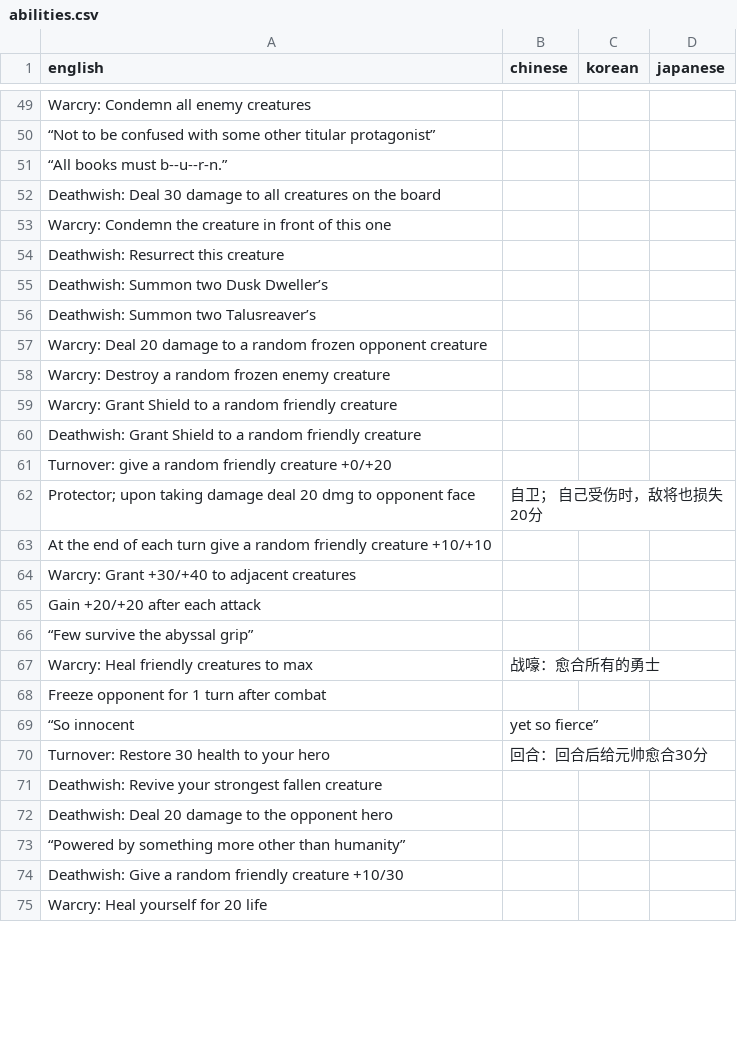
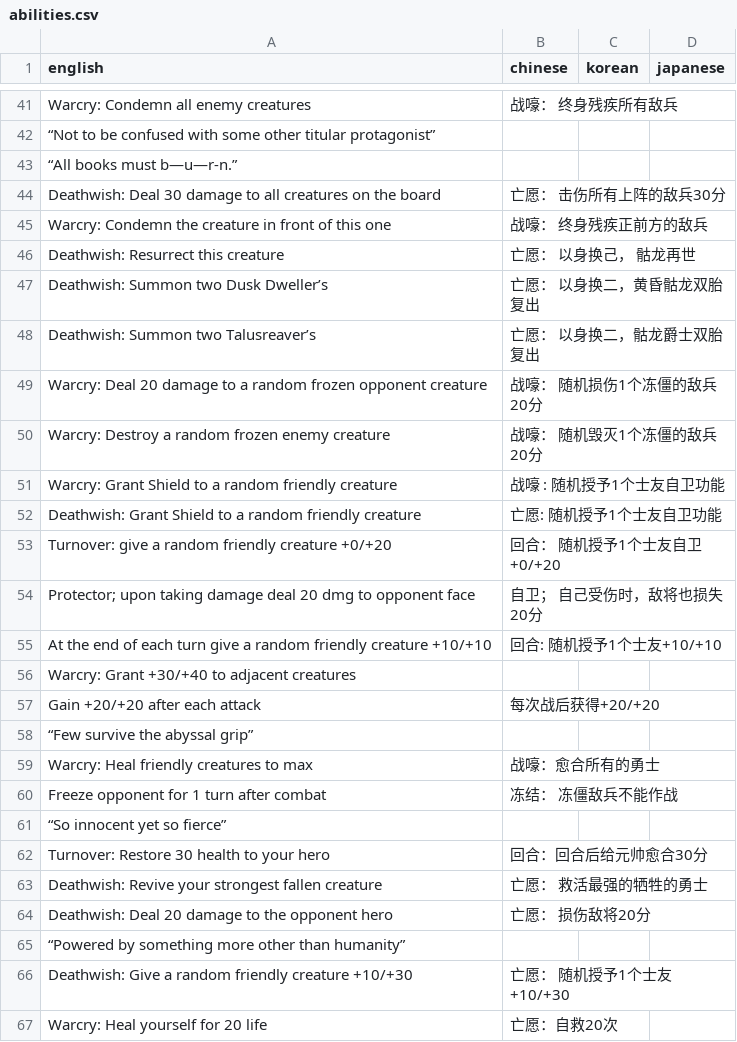
Before and after one commit to warrenshen/battlebound, a CSV file: game/Assets/Resources/Translations/abilities.csv, drawn as a sheet; only a part is shown, gaps mark what is left out; removed rows and columns are numbered as before the commit, all else as after; the diff covers the shown part only; the diff names each change by its address in the sheet, - before the commit and + after, or states it on an @@ line.

```diff
--- a/game/Assets/Resources/Translations/abilities.csv
+++ b/game/Assets/Resources/Translations/abilities.csv
-B41 (chinese): (empty)
+B41 (chinese): 战嚎： 终身残疾所有敌兵
-A43 (english): “All books must b--u--r-n.”
+A43 (english): “All books must b—u—r-n.”
-B44 (chinese): (empty)
+B44 (chinese): 亡愿： 击伤所有上阵的敌兵30分
-B45 (chinese): (empty)
+B45 (chinese): 战嚎： 终身残疾正前方的敌兵
-B46 (chinese): (empty)
+B46 (chinese): 亡愿： 以身换己， 骷龙再世
-B47 (chinese): (empty)
+B47 (chinese): 亡愿： 以身换二，黄昏骷龙双胎复出
-B48 (chinese): (empty)
+B48 (chinese): 亡愿： 以身换二，骷龙爵士双胎复出
-B49 (chinese): (empty)
+B49 (chinese): 战嚎： 随机损伤1个冻僵的敌兵20分
-B50 (chinese): (empty)
+B50 (chinese): 战嚎： 随机毁灭1个冻僵的敌兵20分
-B51 (chinese): (empty)
+B51 (chinese): 战嚎 : 随机授予1个士友自卫功能
-B52 (chinese): (empty)
+B52 (chinese): 亡愿: 随机授予1个士友自卫功能
-B53 (chinese): (empty)
+B53 (chinese): 回合： 随机授予1个士友自卫+0/+20
-B55 (chinese): (empty)
+B55 (chinese): 回合: 随机授予1个士友+10/+10
-B57 (chinese): (empty)
+B57 (chinese): 每次战后获得+20/+20
-B60 (chinese): (empty)
+B60 (chinese): 冻结： 冻僵敌兵不能作战
-row 69: “So innocent | yet so fierce”
+row 61: “So innocent yet so fierce”
-B63 (chinese): (empty)
+B63 (chinese): 亡愿： 救活最强的牺牲的勇士
-B64 (chinese): (empty)
+B64 (chinese): 亡愿： 损伤敌将20分
-row 74: Deathwish: Give a random friendly creature +10/30
+row 66: Deathwish: Give a random friendly creature +10/+30 | 亡愿： 随机授予1个士友+10/+30
-B67 (chinese): (empty)
+B67 (chinese): 亡愿：自救20次
```
Also changed, not shown: 9 added rows, 35 removed rows and 25 edited cells elsewhere in this file, game/Assets/Resources/Translations/names.csv, 1 other file.
